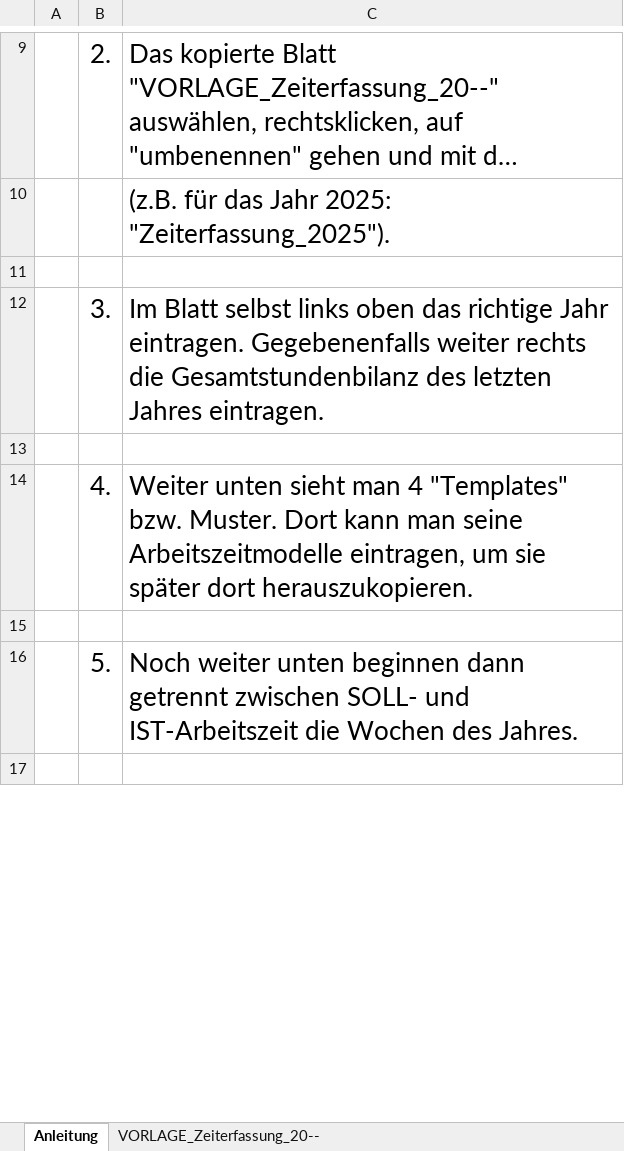
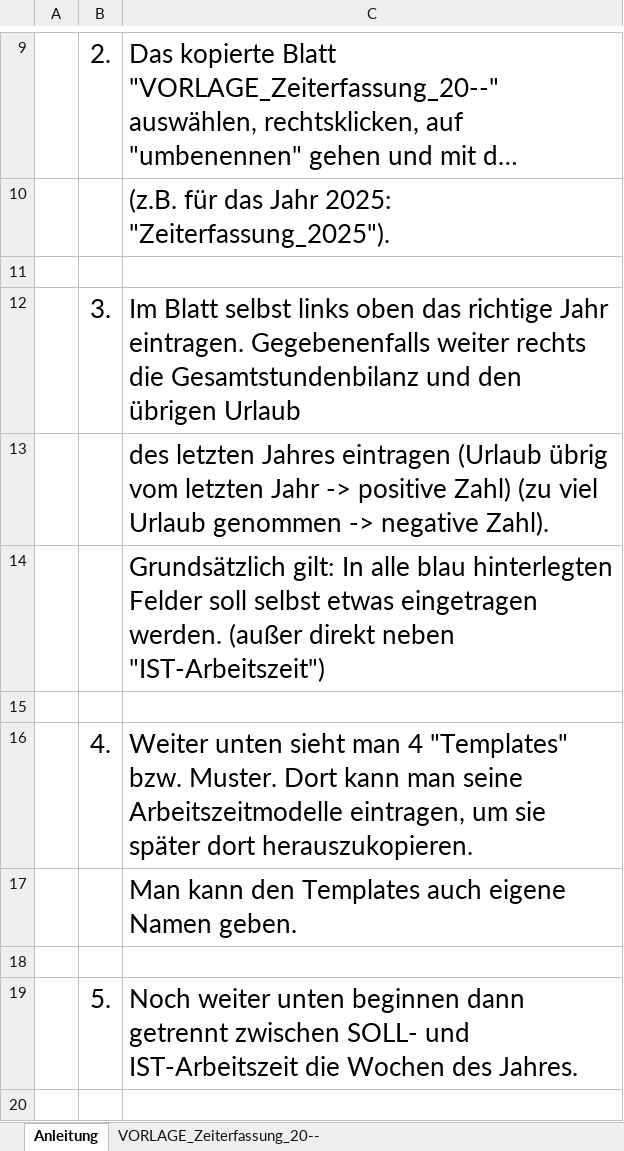
Before and after one commit to ThePhoenixCraft/TimetrackingTool, an Excel workbook: ZeiterfassungSOLL_IST_Vorlage.xlsx, sheet Anleitung, drawn as a sheet; only a part is shown, gaps mark what is left out; long unchanged cells end in …; values as stored, in another font and other column widths than the file's, no borders; the diff covers the shown part only; the diff names each change by its address in the sheet, - before the commit and + after, or states it on an @@ line.

Commit message:
Version 1.3 general

```diff
--- a/ZeiterfassungSOLL_IST_Vorlage.xlsx (sheet Anleitung)
+++ b/ZeiterfassungSOLL_IST_Vorlage.xlsx (sheet Anleitung)
-C12: …die Gesamtstundenbilanz des letzten Jahres eintragen.
+C12: …die Gesamtstundenbilanz und den übrigen Urlaub
+row 13:  |  | des letzten Jahres eintragen (Urlaub übrig vom letzten Jahr -> positive Zahl) (zu viel Urlaub genommen -> negative Zahl).
+row 14:  |  | Grundsätzlich gilt: In alle blau hinterlegten Felder soll selbst etwas eingetragen werden. (außer direkt neben "IST-Arbeitszeit")
+row 17:  |  | Man kann den Templates auch eigene Namen geben.
```
Also changed, not shown: 2 added rows, 8 edited cells and merged cells elsewhere in this sheet, sheet VORLAGE_Zeiterfassung_20--.
